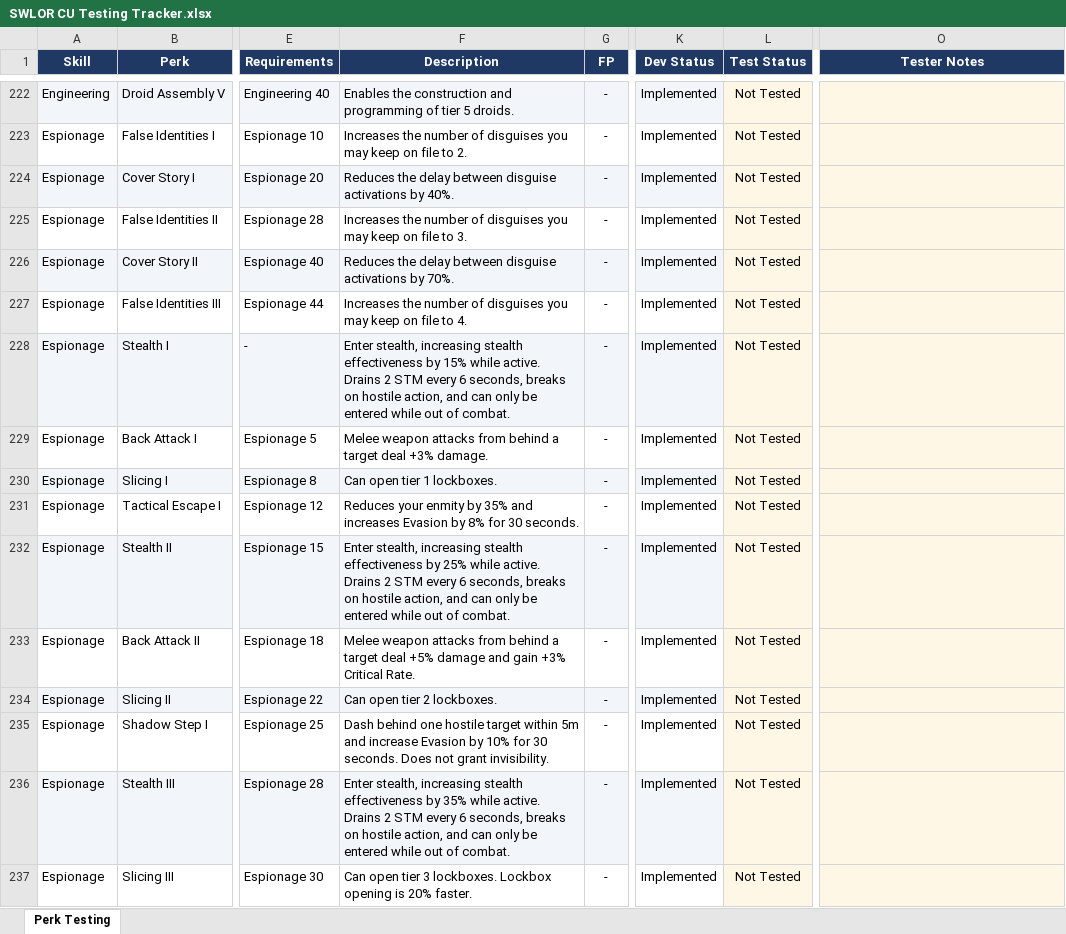
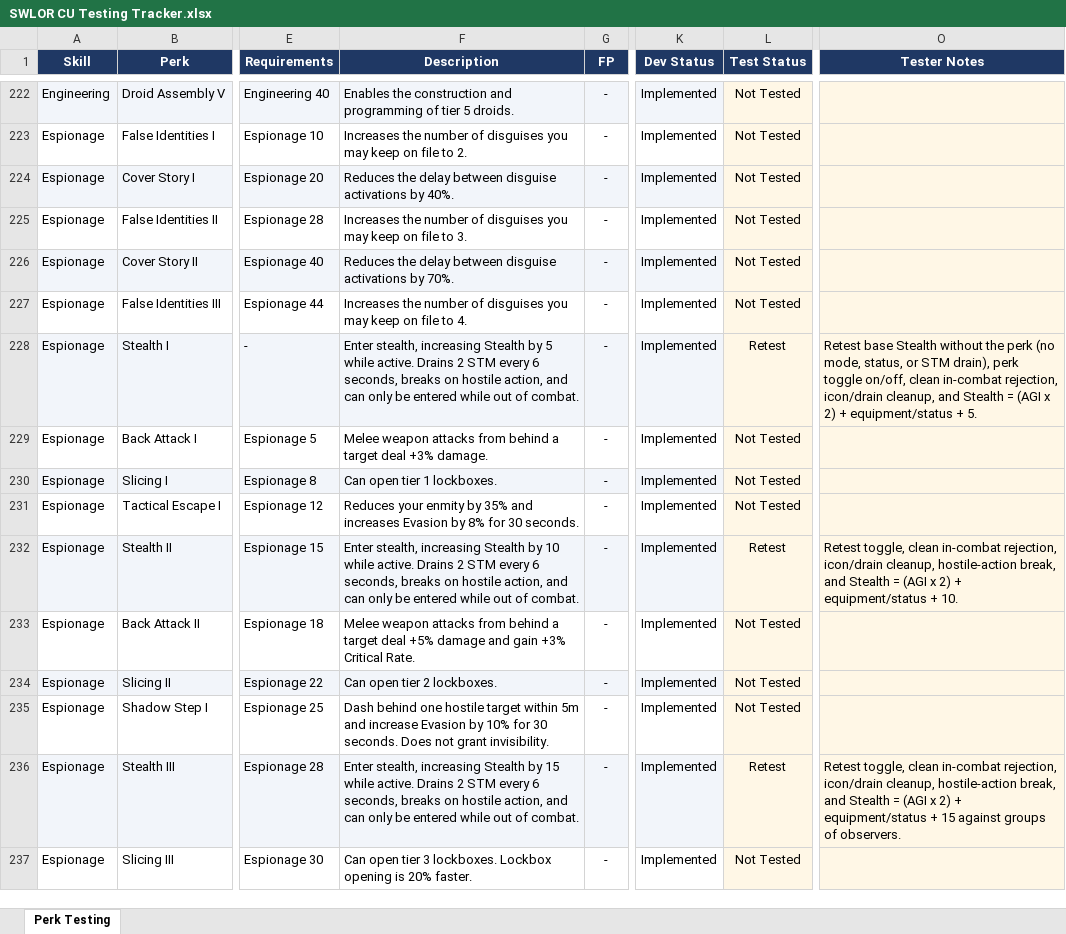
Before and after one commit to zunath/SWLOR_NWN, an Excel workbook: design/testing/SWLOR CU Testing Tracker.xlsx, sheet Perk Testing, drawn as a sheet; only a part is shown, gaps mark what is left out; values as stored, in another font and other column widths than the file's, no borders; conditional formats not drawn; the diff covers the shown part only; the diff names each change by its address in the sheet, - before the commit and + after, or states it on an @@ line.

Commit message:
Fix stealth and outstanding combat test feedback

```diff
--- a/design/testing/SWLOR CU Testing Tracker.xlsx (sheet Perk Testing)
+++ b/design/testing/SWLOR CU Testing Tracker.xlsx (sheet Perk Testing)
-F228 (Description): …stealth, increasing stealth effectiveness by 15% while active.…
+F228 (Description): …stealth, increasing Stealth by 5 while active.…
-L228 (Test Status): Not Tested
+L228 (Test Status): Retest
-O228 (Tester Notes): (empty)
+O228 (Tester Notes): Retest base Stealth without the perk (no mode, status, or STM drain), perk toggle on/off, clean in-combat rejection, icon/drain cleanup, and Stealth = (AGI x 2) + equipment/status + 5.
-F232 (Description): …stealth, increasing stealth effectiveness by 25% while active.…
+F232 (Description): …stealth, increasing Stealth by 10 while active.…
-L232 (Test Status): Not Tested
+L232 (Test Status): Retest
-O232 (Tester Notes): (empty)
+O232 (Tester Notes): Retest toggle, clean in-combat rejection, icon/drain cleanup, hostile-action break, and Stealth = (AGI x 2) + equipment/status + 10.
-F236 (Description): …stealth, increasing stealth effectiveness by 35% while active.…
+F236 (Description): …stealth, increasing Stealth by 15 while active.…
-L236 (Test Status): Not Tested
+L236 (Test Status): Retest
-O236 (Tester Notes): (empty)
+O236 (Tester Notes): Retest toggle, clean in-combat rejection, icon/drain cleanup, hostile-action break, and Stealth = (AGI x 2) + equipment/status + 15 against groups of observers.
```
Also changed, not shown: 25 edited cells elsewhere in this sheet, 23 other files.
